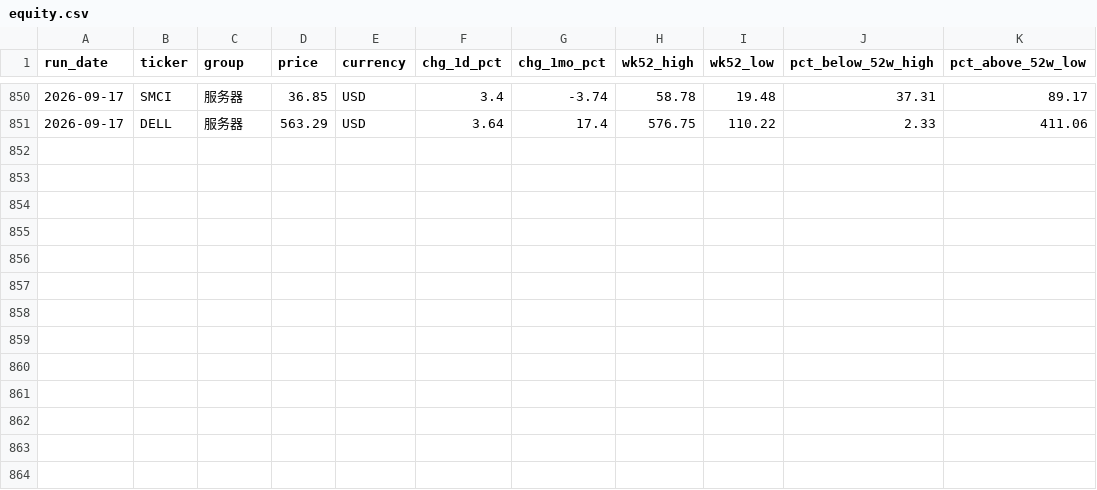
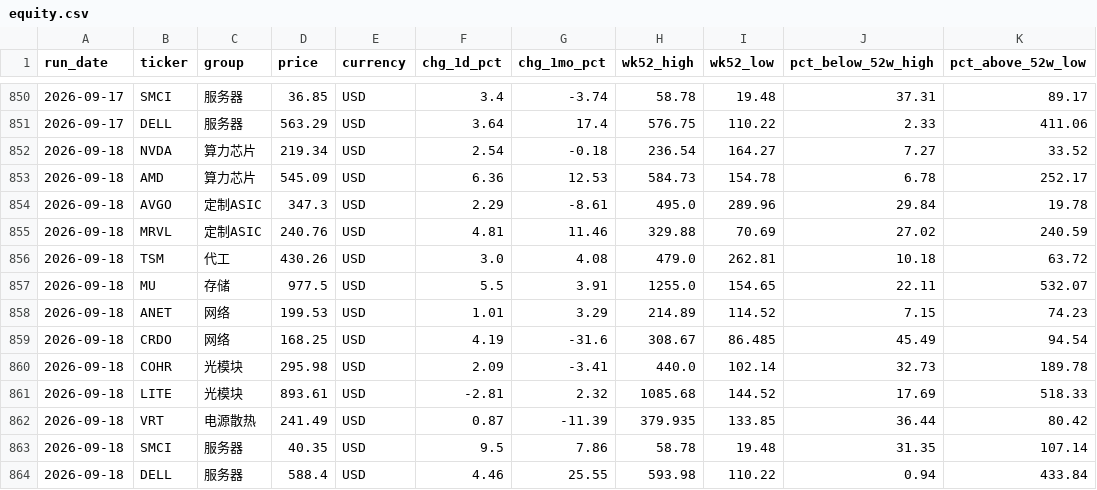
Before and after one commit to Zzr315/dc-watch, a CSV file: data/equity.csv, drawn as a sheet; only a part is shown, gaps mark what is left out.

```diff
--- a/data/equity.csv
+++ b/data/equity.csv
@@ -851 +851,14 @@ run_date,ticker,group,price,currency,chg_1d_pct,chg_1mo_pct,wk52_high,wk52_low,p
 2026-09-17,DELL,服务器,563.29,USD,3.64,17.4,576.75,110.22,2.33,411.06
+2026-09-18,NVDA,算力芯片,219.34,USD,2.54,-0.18,236.54,164.27,7.27,33.52
+2026-09-18,AMD,算力芯片,545.09,USD,6.36,12.53,584.73,154.78,6.78,252.17
+2026-09-18,AVGO,定制ASIC,347.3,USD,2.29,-8.61,495.0,289.96,29.84,19.78
+2026-09-18,MRVL,定制ASIC,240.76,USD,4.81,11.46,329.88,70.69,27.02,240.59
+2026-09-18,TSM,代工,430.26,USD,3.0,4.08,479.0,262.81,10.18,63.72
+2026-09-18,MU,存储,977.5,USD,5.5,3.91,1255.0,154.65,22.11,532.07
+2026-09-18,ANET,网络,199.53,USD,1.01,3.29,214.89,114.52,7.15,74.23
+2026-09-18,CRDO,网络,168.25,USD,4.19,-31.6,308.67,86.485,45.49,94.54
+2026-09-18,COHR,光模块,295.98,USD,2.09,-3.41,440.0,102.14,32.73,189.78
+2026-09-18,LITE,光模块,893.61,USD,-2.81,2.32,1085.68,144.52,17.69,518.33
+2026-09-18,VRT,电源散热,241.49,USD,0.87,-11.39,379.935,133.85,36.44,80.42
+2026-09-18,SMCI,服务器,40.35,USD,9.5,7.86,58.78,19.48,31.35,107.14
+2026-09-18,DELL,服务器,588.4,USD,4.46,25.55,593.98,110.22,0.94,433.84
```
Also changed, not shown: data/gpu_hyperscaler.csv, data/llm_summary.csv, 9 other files.
